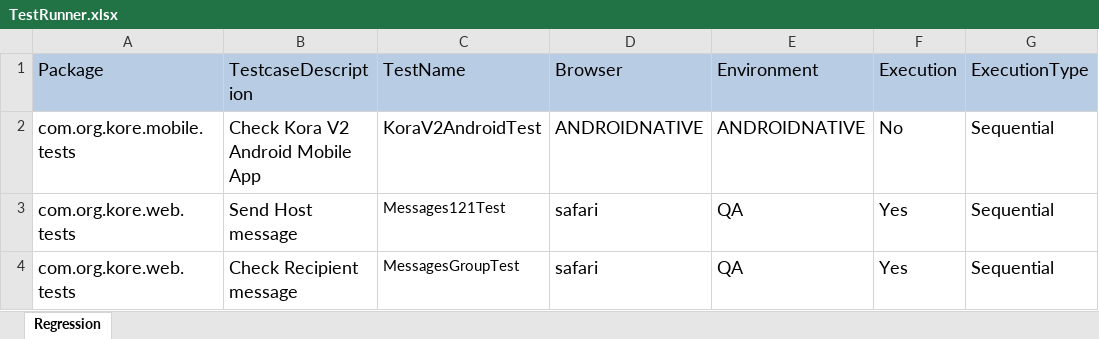
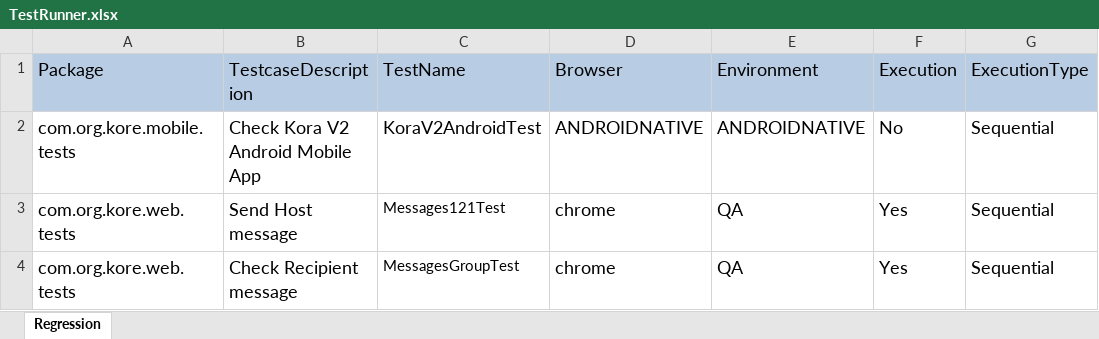
Before and after one commit to Koredotcom/KORAV2Automation, an Excel workbook: TestRunner.xlsx, sheet Regression, drawn as a sheet; values as stored, in another font and other column widths than the file's, no borders; the diff names each change by its address in the sheet, - before the commit and + after, or states it on an @@ line.

Commit message:
Changed the environment Modified test runner Modified testcase names added new tc and relavent methods

```diff
--- a/TestRunner.xlsx (sheet Regression)
+++ b/TestRunner.xlsx (sheet Regression)
-D3:D4 (Browser): safari
+D3:D4 (Browser): chrome
```
Also changed, not shown: 7 other files.
